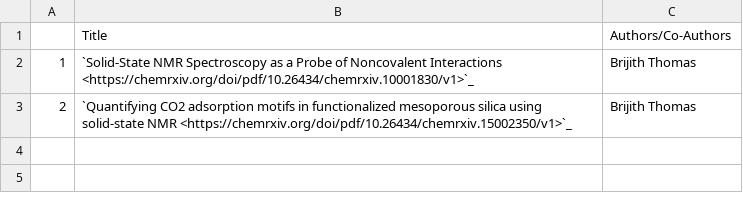
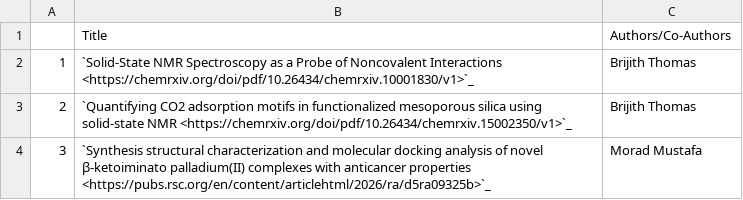
Before and after one commit to NYUAD-CRC/crc-docs, a CSV file: source/hpc/research/data/chemistry-2026.csv, drawn as a sheet; the diff names each change by its address in the sheet, - before the commit and + after, or states it on an @@ line.

Commit message:
Added entry for chemistry

```diff
--- a/source/hpc/research/data/chemistry-2026.csv
+++ b/source/hpc/research/data/chemistry-2026.csv
+row 4: 3 | `Synthesis structural characterization and molecular docking analysis of novel β-ketoiminato palladium(II) complexes with anticancer properties <https://pubs.rsc.org/en/content/articlehtml/2026/ra/d5ra09325b>`_ | Morad Mustafa
```
Also changed, not shown: 1 other file.
